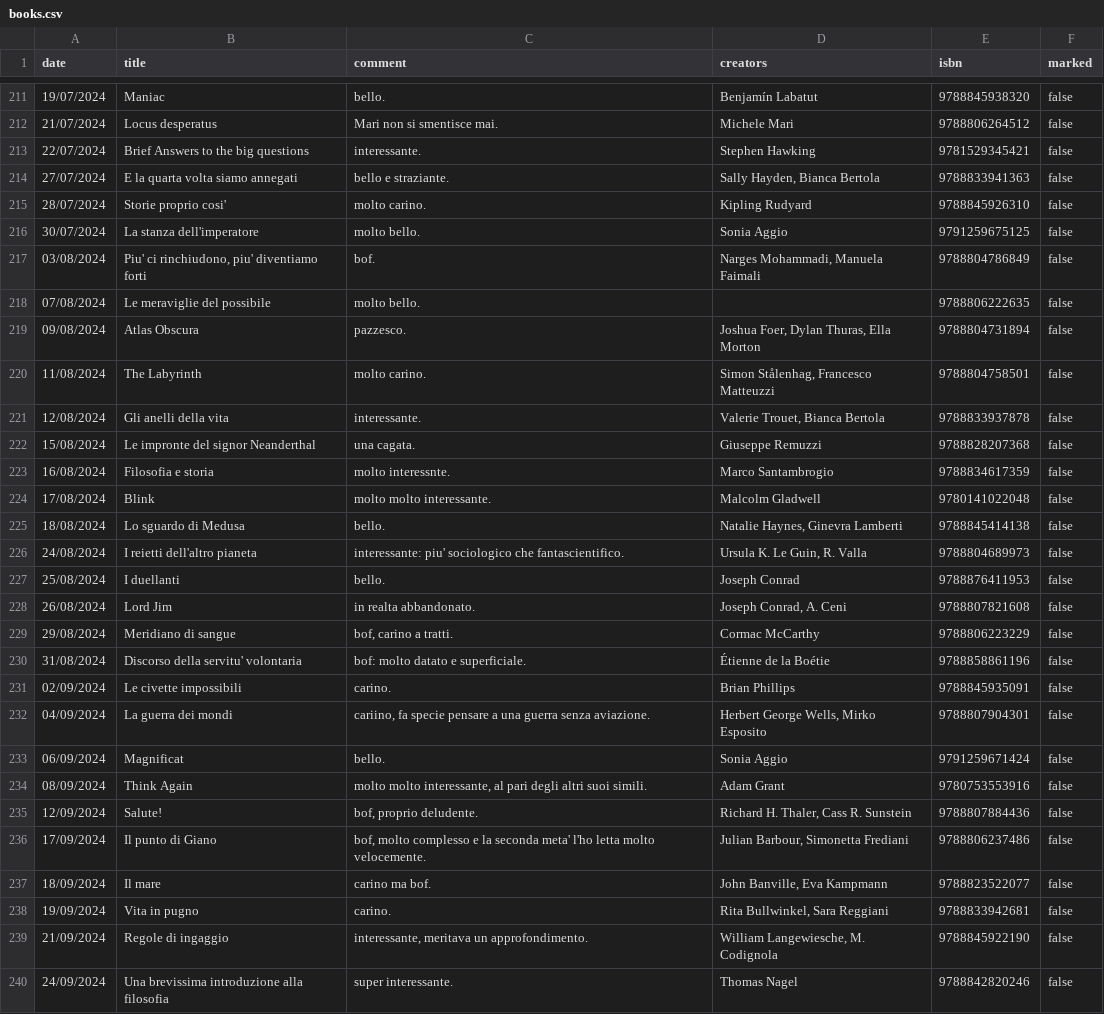
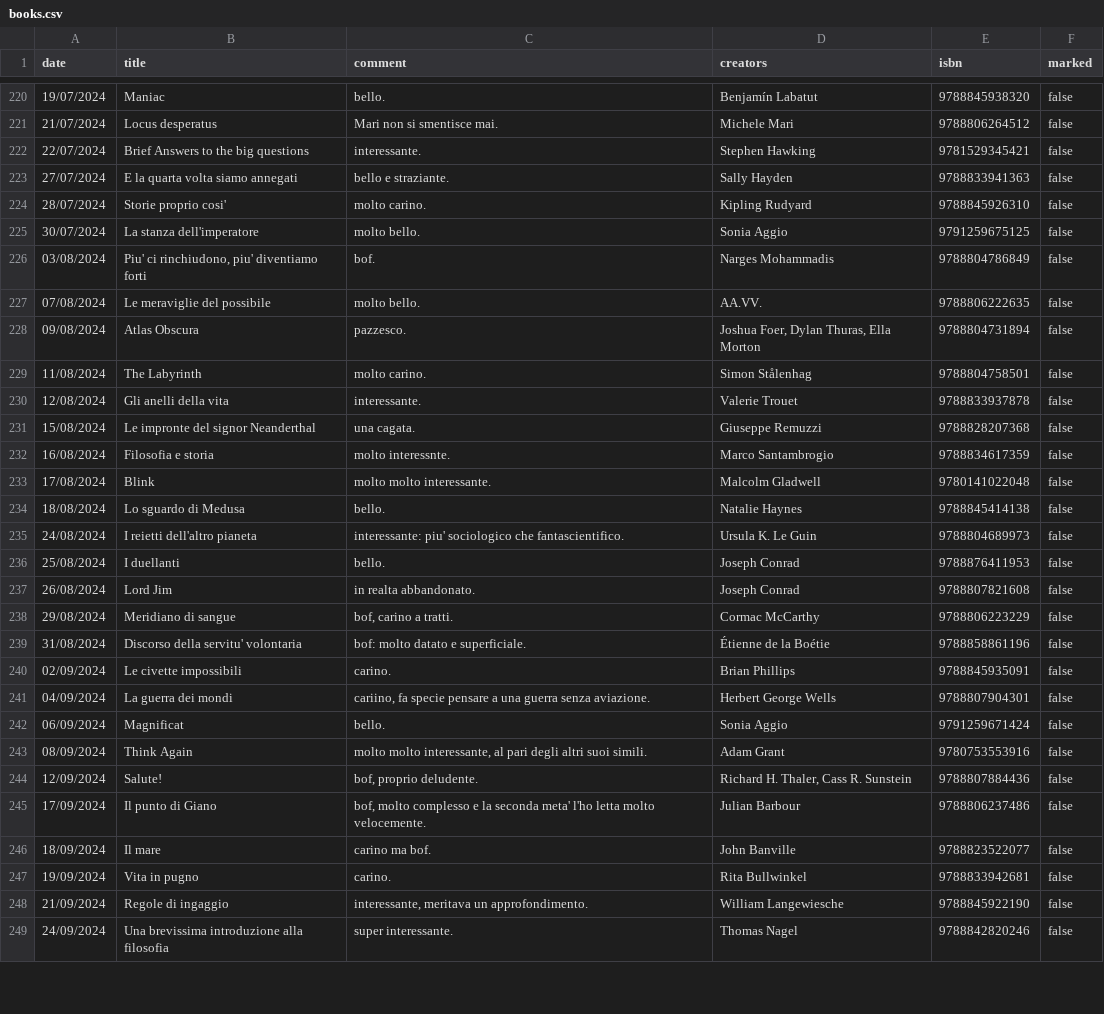
Before and after one commit to andreaiacono/andreaiacono.github.io, a CSV file: books/data/books.csv, drawn as a sheet; only a part is shown, gaps mark what is left out; the diff covers the shown part only.

```diff
--- a/books/data/books.csv
+++ b/books/data/books.csv
@@ -213,10 +222,10 @@ date,title,comment,creators,isbn,marked
 22/07/2024,Brief Answers to the big questions,interessante.,Stephen Hawking,9781529345421,false
-27/07/2024,E la quarta volta siamo annegati,bello e straziante.,"Sally Hayden, Bianca Bertola",9788833941363,false
+27/07/2024,E la quarta volta siamo annegati,bello e straziante.,"Sally Hayden",9788833941363,false
 28/07/2024,Storie proprio cosi',molto carino.,Kipling Rudyard,9788845926310,false
 30/07/2024,La stanza dell'imperatore,molto bello.,Sonia Aggio,9791259675125,false
-03/08/2024,"Piu' ci rinchiudono, piu' diventiamo forti",bof.,"Narges Mohammadi, Manuela Faimali",9788804786849,false
-07/08/2024,Le meraviglie del possibile,molto bello.,,9788806222635,false
+03/08/2024,"Piu' ci rinchiudono, piu' diventiamo forti",bof.,"Narges Mohammadis",9788804786849,false
+07/08/2024,Le meraviglie del possibile,molto bello.,AA.VV.,9788806222635,false
 09/08/2024,Atlas Obscura,pazzesco.,"Joshua Foer, Dylan Thuras, Ella Morton",9788804731894,false
-11/08/2024,The Labyrinth,molto carino.,"Simon Stålenhag, Francesco Matteuzzi",9788804758501,false
-12/08/2024,Gli anelli della vita,interessante.,"Valerie Trouet, Bianca Bertola",9788833937878,false
+11/08/2024,The Labyrinth,molto carino.,"Simon Stålenhag",9788804758501,false
+12/08/2024,Gli anelli della vita,interessante.,"Valerie Trouet",9788833937878,false
 15/08/2024,Le impronte del signor Neanderthal,una cagata.,Giuseppe Remuzzi,9788828207368,false
@@ -224,6 +233,6 @@ date,title,comment,creators,isbn,marked
 17/08/2024,Blink,molto molto interessante.,Malcolm Gladwell,9780141022048,false
-18/08/2024,Lo sguardo di Medusa,bello.,"Natalie Haynes, Ginevra Lamberti",9788845414138,false
-24/08/2024,I reietti dell'altro pianeta,interessante: piu' sociologico che fantascientifico.,"Ursula K. Le Guin, R. Valla",9788804689973,false
+18/08/2024,Lo sguardo di Medusa,bello.,"Natalie Haynes",9788845414138,false
+24/08/2024,I reietti dell'altro pianeta,interessante: piu' sociologico che fantascientifico.,"Ursula K. Le Guin",9788804689973,false
 25/08/2024,I duellanti,bello.,Joseph Conrad,9788876411953,false
-26/08/2024,Lord Jim,in realta  abbandonato.,"Joseph Conrad, A. Ceni",9788807821608,false
+26/08/2024,Lord Jim,in realta  abbandonato.,"Joseph Conrad",9788807821608,false
 29/08/2024,Meridiano di sangue,"bof, carino a tratti.",Cormac McCarthy,9788806223229,false
@@ -231,3 +240,3 @@ date,title,comment,creators,isbn,marked
 02/09/2024,Le civette impossibili,carino.,Brian Phillips,9788845935091,false
-04/09/2024,La guerra dei mondi,"cariino, fa specie pensare a una guerra senza aviazione.","Herbert George Wells, Mirko Esposito",9788807904301,false
+04/09/2024,La guerra dei mondi,"cariino, fa specie pensare a una guerra senza aviazione.","Herbert George Wells",9788807904301,false
 06/09/2024,Magnificat,bello.,Sonia Aggio,9791259671424,false
@@ -235,6 +244,6 @@ date,title,comment,creators,isbn,marked
 12/09/2024,Salute!,"bof, proprio deludente.","Richard H. Thaler, Cass R. Sunstein",9788807884436,false
-17/09/2024,Il punto di Giano,"bof, molto complesso e la seconda meta' l'ho letta molto velocemente.","Julian Barbour, Simonetta Frediani",9788806237486,false
-18/09/2024,Il mare,carino ma bof.,"John Banville, Eva Kampmann",9788823522077,false
-19/09/2024,Vita in pugno,carino.,"Rita Bullwinkel, Sara Reggiani",9788833942681,false
-21/09/2024,Regole di ingaggio,"interessante, meritava un approfondimento.","William Langewiesche, M. Codignola",9788845922190,false
+17/09/2024,Il punto di Giano,"bof, molto complesso e la seconda meta' l'ho letta molto velocemente.","Julian Barbour",9788806237486,false
+18/09/2024,Il mare,carino ma bof.,"John Banville",9788823522077,false
+19/09/2024,Vita in pugno,carino.,"Rita Bullwinkel",9788833942681,false
+21/09/2024,Regole di ingaggio,"interessante, meritava un approfondimento.","William Langewiesche",9788845922190,false
 24/09/2024,Una brevissima introduzione alla filosofia,super interessante.,Thomas Nagel,9788842820246,false
```
Also changed, not shown: 10 added rows, 1 removed row and 113 edited cells elsewhere in this file.
